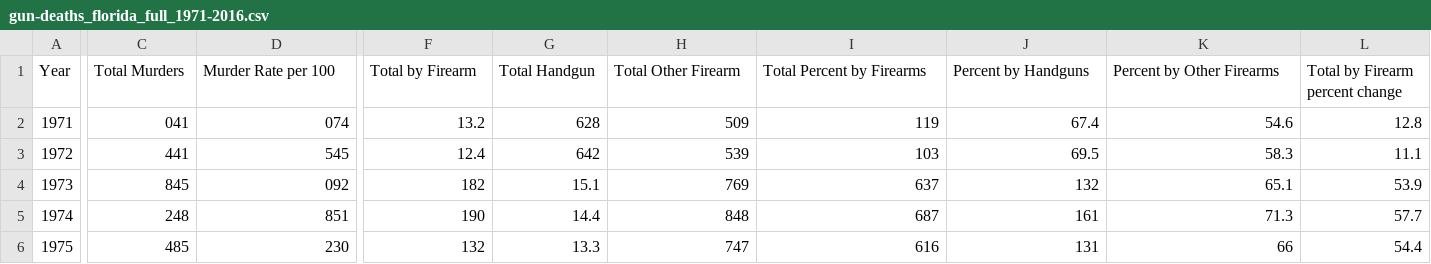
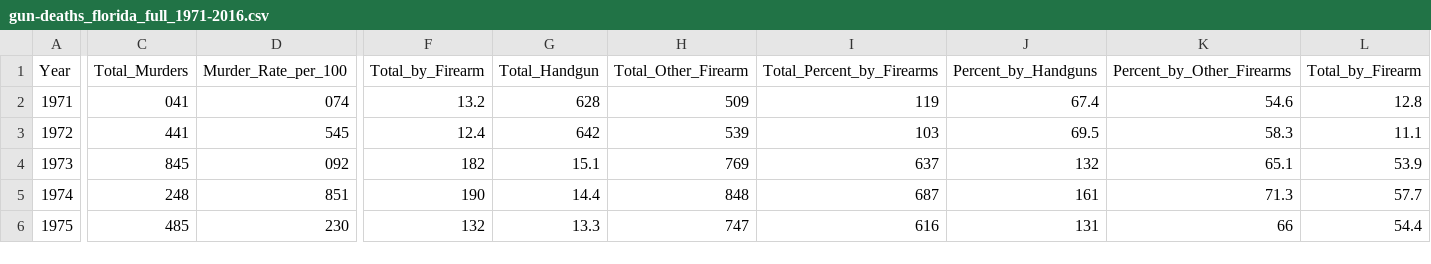
Before and after one commit to cmchurch/DHSI-ethical-dataviz, a CSV file: public_data/gun-deaths_florida_full_1971-2016.csv, drawn as a sheet; only a part is shown, gaps mark what is left out; the diff covers the shown part only; the diff names each change by its address in the sheet, - before the commit and + after, or states it on an @@ line.

Commit message:
updated gun deaths

```diff
--- a/public_data/gun-deaths_florida_full_1971-2016.csv
+++ b/public_data/gun-deaths_florida_full_1971-2016.csv
-C1: Total Murders
+C1: Total_Murders
-D1: Murder Rate per 100
+D1: Murder_Rate_per_100
-F1: Total by Firearm
+F1: Total_by_Firearm
-G1: Total Handgun
+G1: Total_Handgun
-H1: Total Other Firearm
+H1: Total_Other_Firearm
-I1: Total Percent by Firearms
+I1: Total_Percent_by_Firearms
-J1: Percent by Handguns
+J1: Percent_by_Handguns
-K1: Percent by Other Firearms
+K1: Percent_by_Other_Firearms
-L1: Total by Firearm percent change
+L1: Total_by_Firearm
```
Also changed, not shown: 2 edited cells elsewhere in this file.
